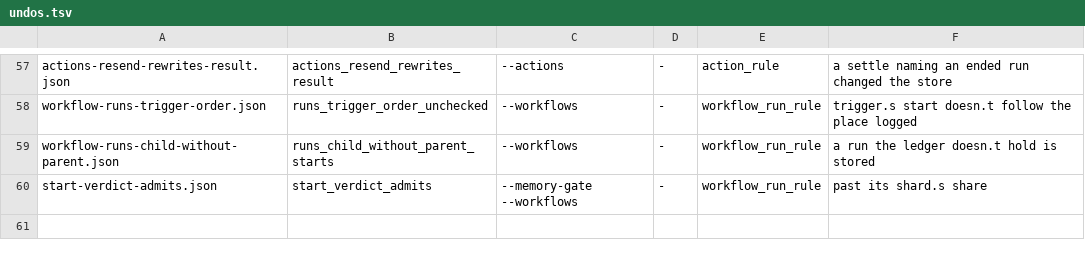
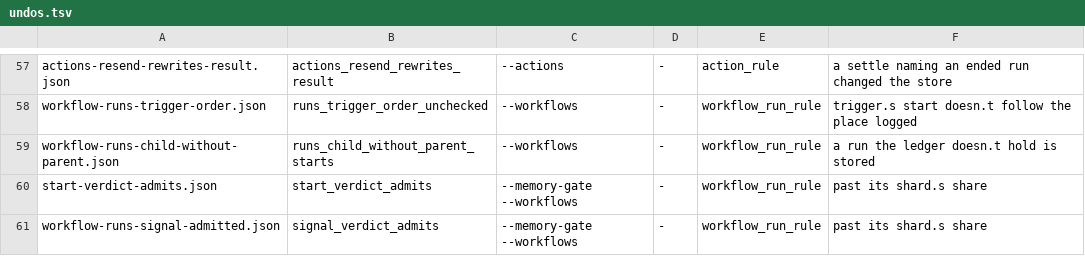
Before and after one commit to floruntime/flo, a TSV file: src/vopr/seeds/undos.tsv, drawn as a sheet; only a part is shown, gaps mark what is left out.

Commit message:
Hold a workflow signal to its shard's memory share, with a slack for a wake
A client's signal still landed past the share, so signals could grow a
shard past it after every run's start was held. A signal is now held too.
One that wakes its run needs care: refusing it could strand a run that
would end and free memory.

- `workflow_signal` is `own`: the runs machine stages the signal, its
  history and the wake, then asks the shared verdict. Past the share it is
  refused `limit`/`memory_budget` and writes nothing; its client sends it
  again once memory frees.
- A signal that wakes a run waiting on its type is taken while the
  committed use and what it adds stay within the share plus
  `WAKE_SLACK_BYTES` (1 MiB). Past that it is refused like any other, and a
  run with a wait timeout still escapes. So use stays within share + slack
  however many runs wait.
- The slack is pinned at comptime to hold at least one largest wake: the
  signal row, with a run key as long as a start's, and two history events.
  Every shard's reserve gains it.
- A signal sends at most one history chunk after its verdict, which the
  reserve's term for a start's sends already covers.

A logged signal can now apply differently, so the data format moves to 63.
No reason or wire change; `TABLE_HASH` doesn't move.

Tests: the machine refuses a signal at the share, takes a wake within the
slack and refuses one past it. VOPR: the runs model predicts each signal's
verdict from a copy of the store, and the memory checker judges signals;
`signal_held` and `wake_in_slack` are required under `--memory-gate`, where
`signal_full` no longer is (signals are refused there before a run holds
its most). A plant (signals admitted past the share) has its seed. A wake
past the slack is caught by the unit test only: the VOPR's share is far
below the slack. e2e: a signal refused at the share, and a wake taken
there.

```diff
--- a/src/vopr/seeds/undos.tsv
+++ b/src/vopr/seeds/undos.tsv
@@ -60 +60,2 @@ workflow-runs-child-without-parent.json	runs_child_without_parent_starts	--workf
 start-verdict-admits.json	start_verdict_admits	--memory-gate --workflows	-	workflow_run_rule	past its shard.s share
+workflow-runs-signal-admitted.json	signal_verdict_admits	--memory-gate --workflows	-	workflow_run_rule	past its shard.s share
```
Also changed, not shown: 11 other files.
